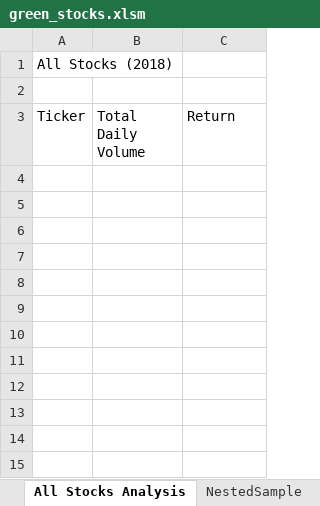
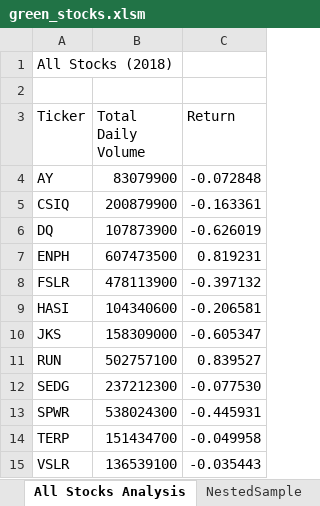
Before and after one commit to ljlodl5/Stock-Analysis, an Excel workbook: green_stocks.xlsm, sheet All Stocks Analysis, drawn as a sheet; values as stored, in another font and other column widths than the file's, no borders; the diff names each change by its address in the sheet, - before the commit and + after, or states it on an @@ line.

Commit message:
Adjustment to the macro for stock analysis

```diff
--- a/green_stocks.xlsm (sheet All Stocks Analysis)
+++ b/green_stocks.xlsm (sheet All Stocks Analysis)
+row 4: AY | 83079900 | -0.072848
+row 5: CSIQ | 200879900 | -0.163361
+row 6: DQ | 107873900 | -0.626019
+row 7: ENPH | 607473500 | 0.819231
+row 8: FSLR | 478113900 | -0.397132
+row 9: HASI | 104340600 | -0.206581
+row 10: JKS | 158309000 | -0.605347
+row 11: RUN | 502757100 | 0.839527
+row 12: SEDG | 237212300 | -0.077530
+row 13: SPWR | 538024300 | -0.445931
+row 14: TERP | 151434700 | -0.049958
+row 15: VSLR | 136539100 | -0.035443
```
